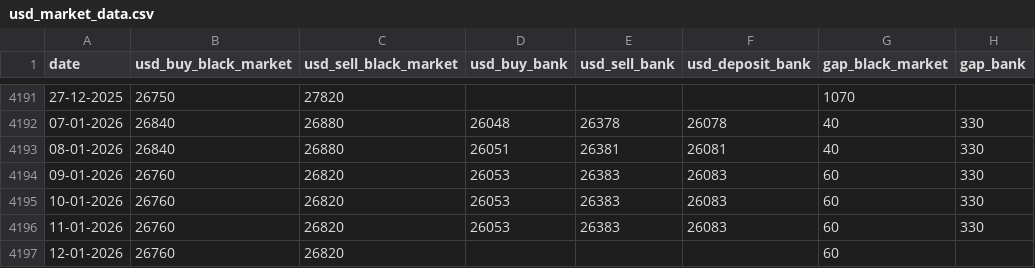
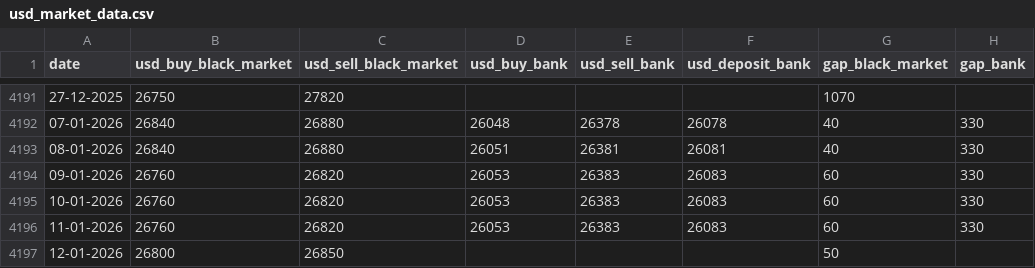
Before and after one commit to leeboo1993/cafef_data_github, a CSV file: usd_black_market/usd_market_data.csv, drawn as a sheet; only a part is shown, gaps mark what is left out; the diff names each change by its address in the sheet, - before the commit and + after, or states it on an @@ line.

```diff
--- a/usd_black_market/usd_market_data.csv
+++ b/usd_black_market/usd_market_data.csv
-B4197 (usd_buy_black_market): 26760
+B4197 (usd_buy_black_market): 26800
-C4197 (usd_sell_black_market): 26820
+C4197 (usd_sell_black_market): 26850
-G4197 (gap_black_market): 60
+G4197 (gap_black_market): 50
```
